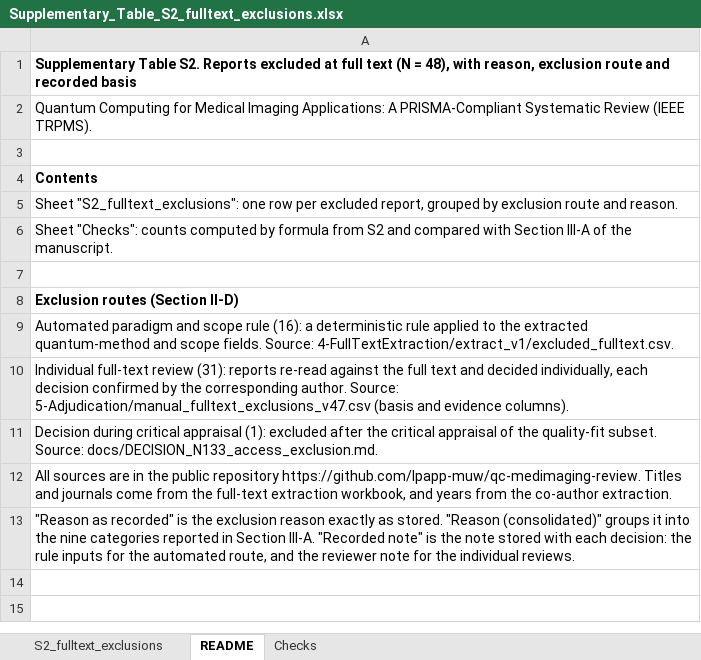
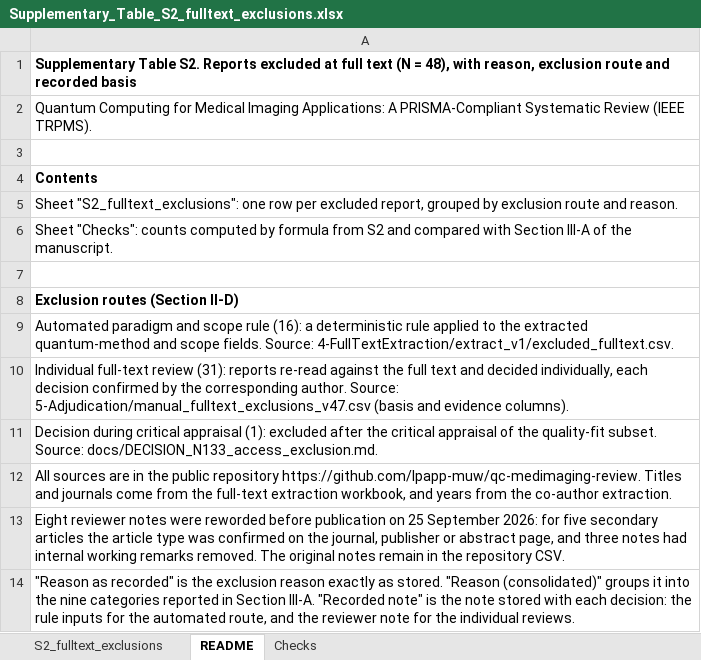
Before and after one commit to lpapp-muw/qc-medimaging-review, an Excel workbook: docs/supplementary/Supplementary_Table_S2_fulltext_exclusions.xlsx, sheet README, drawn as a sheet; values as stored, in another font and other column widths than the file's, no borders; the diff names each change by its address in the sheet, - before the commit and + after, or states it on an @@ line.

Commit message:
Replace S2 with the verified-note version and add the completed PRISMA 2020 checklist

```diff
--- a/docs/supplementary/Supplementary_Table_S2_fulltext_exclusions.xlsx (sheet README)
+++ b/docs/supplementary/Supplementary_Table_S2_fulltext_exclusions.xlsx (sheet README)
+row 13: Eight reviewer notes were reworded before publication on 25 September 2026: for five secondary articles the article type was confirmed on the journal, publisher or abstract page, and three notes had internal working remarks removed. The original notes remain in the repository CSV.
```
Also changed, not shown: sheet S2_fulltext_exclusions, 1 other file.
